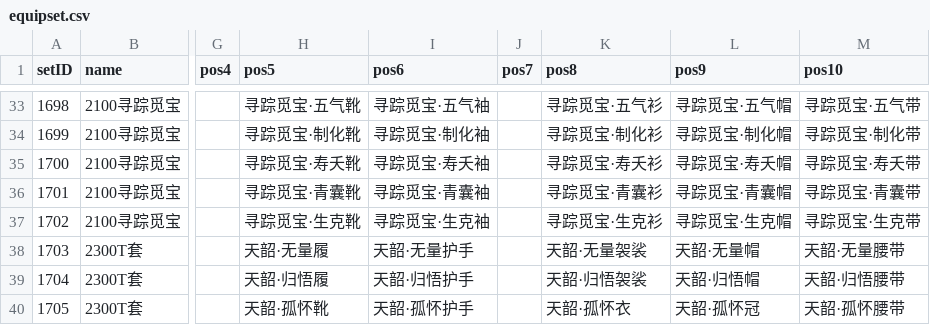
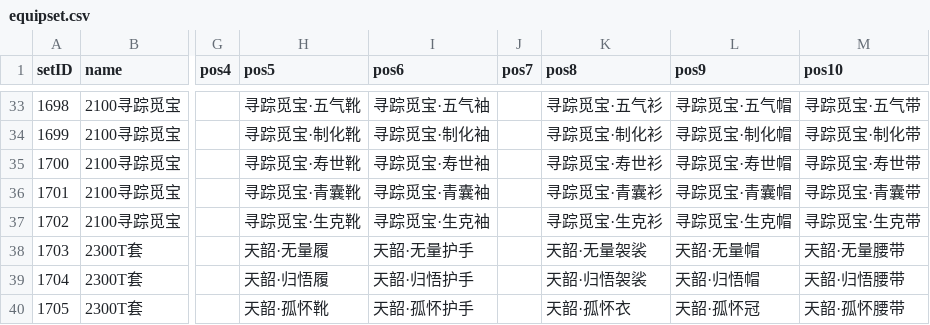
Before and after one commit to j3pz/j3pz-data-processor, a CSV file: output/equipset.csv, drawn as a sheet; only a part is shown, gaps mark what is left out; the diff names each change by its address in the sheet, - before the commit and + after, or states it on an @@ line.

```diff
--- a/output/equipset.csv
+++ b/output/equipset.csv
-H35 (pos5): 寻踪觅宝·寿夭靴
+H35 (pos5): 寻踪觅宝·寿世靴
-I35 (pos6): 寻踪觅宝·寿夭袖
+I35 (pos6): 寻踪觅宝·寿世袖
-K35 (pos8): 寻踪觅宝·寿夭衫
+K35 (pos8): 寻踪觅宝·寿世衫
-L35 (pos9): 寻踪觅宝·寿夭帽
+L35 (pos9): 寻踪觅宝·寿世帽
-M35 (pos10): 寻踪觅宝·寿夭带
+M35 (pos10): 寻踪觅宝·寿世带
```
Also changed, not shown: output/armor.csv, output/enhance.csv, 15 other files.
